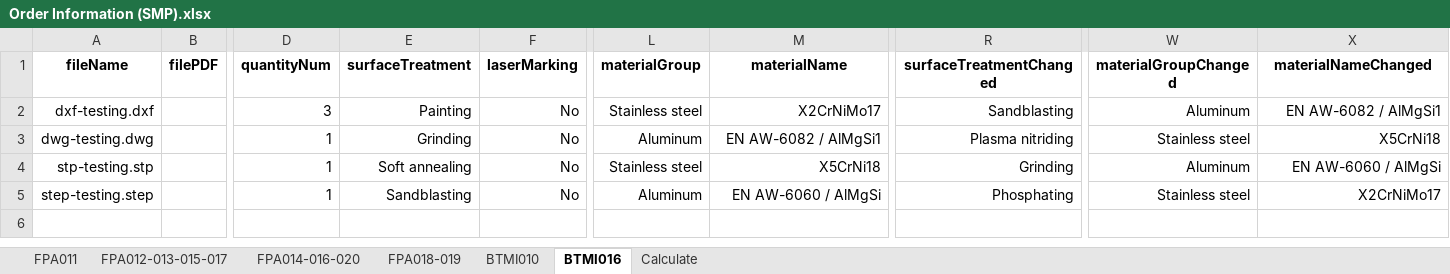
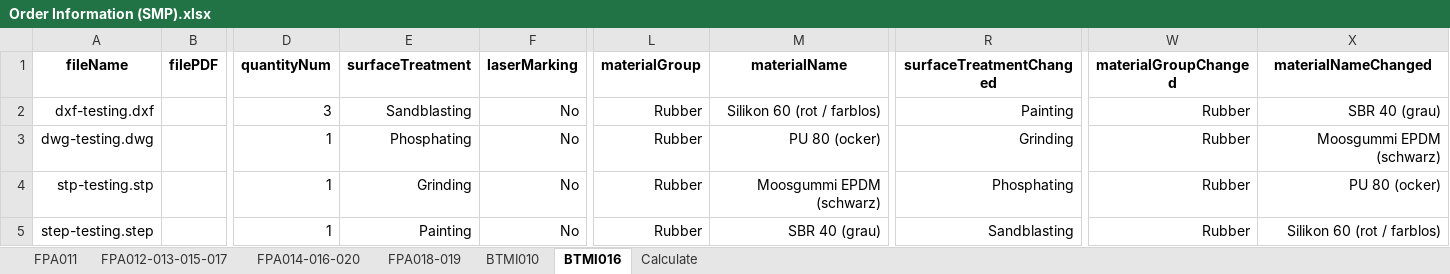
Before and after one commit to baothuy/gocad-auto-katalon, an Excel workbook: Data/Sheet Metal Part/Order/Order Information (SMP).xlsx, sheet BTMI016, drawn as a sheet; only a part is shown, gaps mark what is left out; values as stored, in another font and other column widths than the file's, no borders; the diff names each change by its address in the sheet, - before the commit and + after, or states it on an @@ line.

```diff
--- a/Data/Sheet Metal Part/Order/Order Information (SMP).xlsx (sheet BTMI016)
+++ b/Data/Sheet Metal Part/Order/Order Information (SMP).xlsx (sheet BTMI016)
-E2 (surfaceTreatment): Painting
+E2 (surfaceTreatment): Sandblasting
-L2 (materialGroup): Stainless steel
+L2 (materialGroup): Rubber
-M2 (materialName): X2CrNiMo17
+M2 (materialName): Silikon 60 (rot / farblos)
-R2 (surfaceTreatmentChanged): Sandblasting
+R2 (surfaceTreatmentChanged): Painting
-W2 (materialGroupChanged): Aluminum
+W2 (materialGroupChanged): Rubber
-X2 (materialNameChanged): EN AW-6082 / AlMgSi1
+X2 (materialNameChanged): SBR 40 (grau)
-E3 (surfaceTreatment): Grinding
+E3 (surfaceTreatment): Phosphating
-L3 (materialGroup): Aluminum
+L3 (materialGroup): Rubber
-M3 (materialName): EN AW-6082 / AlMgSi1
+M3 (materialName): PU 80 (ocker)
-R3 (surfaceTreatmentChanged): Plasma nitriding
+R3 (surfaceTreatmentChanged): Grinding
-W3 (materialGroupChanged): Stainless steel
+W3 (materialGroupChanged): Rubber
-X3 (materialNameChanged): X5CrNi18
+X3 (materialNameChanged): Moosgummi EPDM (schwarz)
-E4 (surfaceTreatment): Soft annealing
+E4 (surfaceTreatment): Grinding
-L4 (materialGroup): Stainless steel
+L4 (materialGroup): Rubber
-M4 (materialName): X5CrNi18
+M4 (materialName): Moosgummi EPDM (schwarz)
-R4 (surfaceTreatmentChanged): Grinding
+R4 (surfaceTreatmentChanged): Phosphating
-W4 (materialGroupChanged): Aluminum
+W4 (materialGroupChanged): Rubber
-X4 (materialNameChanged): EN AW-6060 / AlMgSi
+X4 (materialNameChanged): PU 80 (ocker)
-E5 (surfaceTreatment): Sandblasting
+E5 (surfaceTreatment): Painting
-L5 (materialGroup): Aluminum
+L5 (materialGroup): Rubber
-M5 (materialName): EN AW-6060 / AlMgSi
+M5 (materialName): SBR 40 (grau)
-R5 (surfaceTreatmentChanged): Phosphating
+R5 (surfaceTreatmentChanged): Sandblasting
-W5 (materialGroupChanged): Stainless steel
+W5 (materialGroupChanged): Rubber
-X5 (materialNameChanged): X2CrNiMo17
+X5 (materialNameChanged): Silikon 60 (rot / farblos)
```
Also changed, not shown: sheet FPA011, sheet BTMI010, sheet FPA012-013-015-017, sheet FPA018-019, sheet FPA014-016-020, 1 other file.
